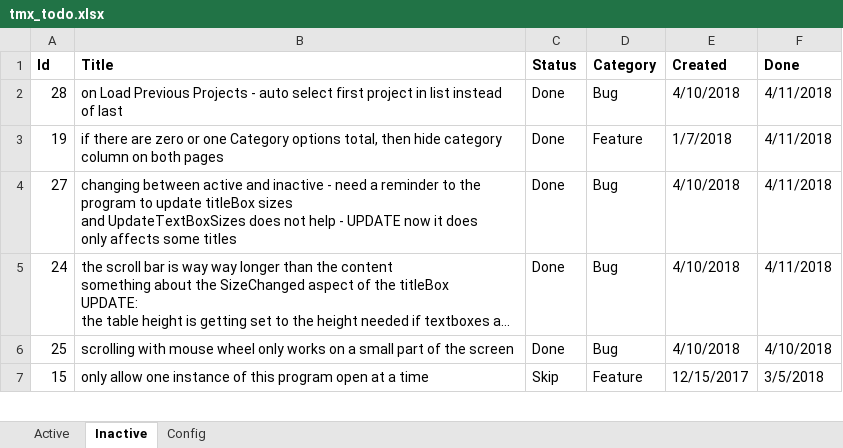
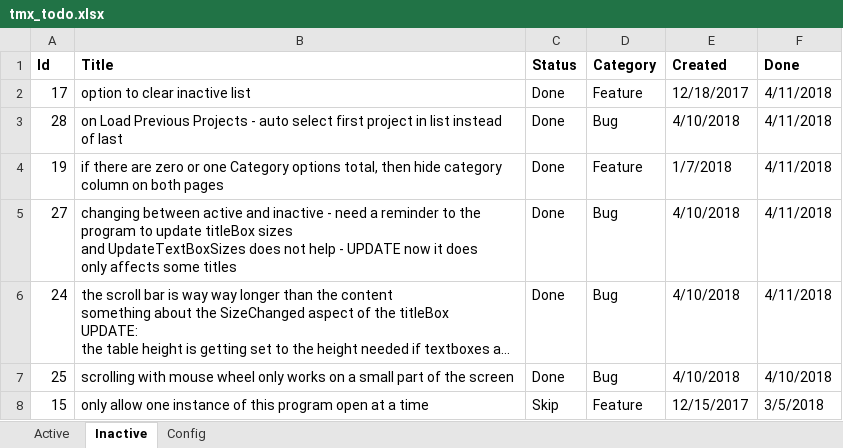
Before and after one commit to WithoutHaste/TamarinTaskManager, an Excel workbook: tmx_todo.xlsx, sheet Inactive, drawn as a sheet; only a part is shown; long unchanged cells end in …; values as stored, in another font and other column widths than the file's, no borders; the diff names each change by its address in the sheet, - before the commit and + after, or states it on an @@ line.

Commit message:
option to clear inactive list

```diff
--- a/tmx_todo.xlsx (sheet Inactive)
+++ b/tmx_todo.xlsx (sheet Inactive)
+row 2: 17 | option to clear inactive list | Done | Feature | 12/18/2017 | 4/11/2018
```
Also changed, not shown: sheet Active, 7 other files.
